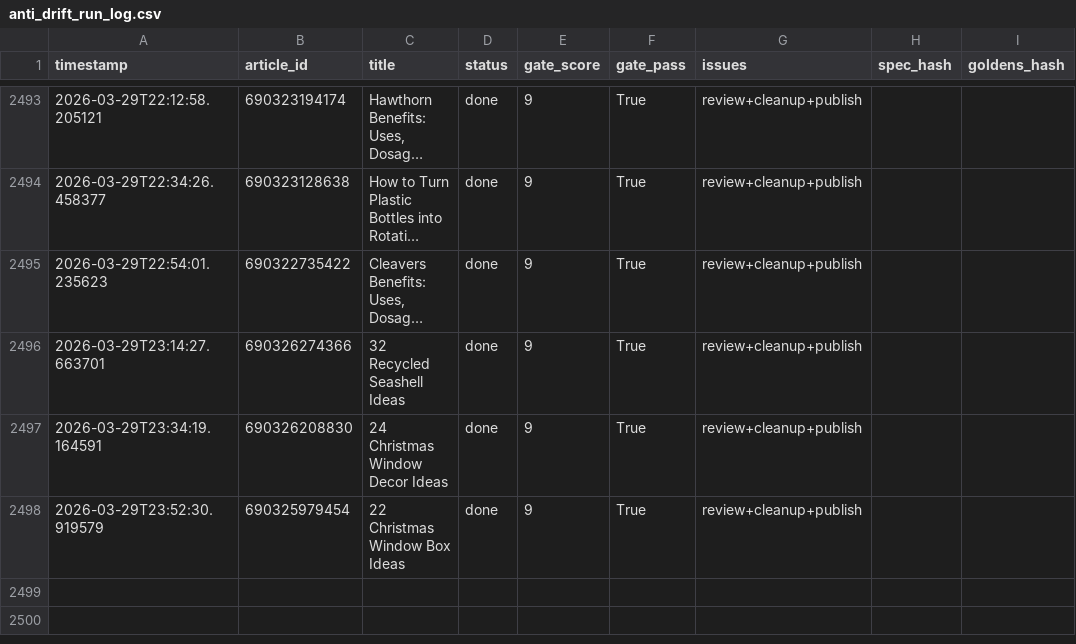
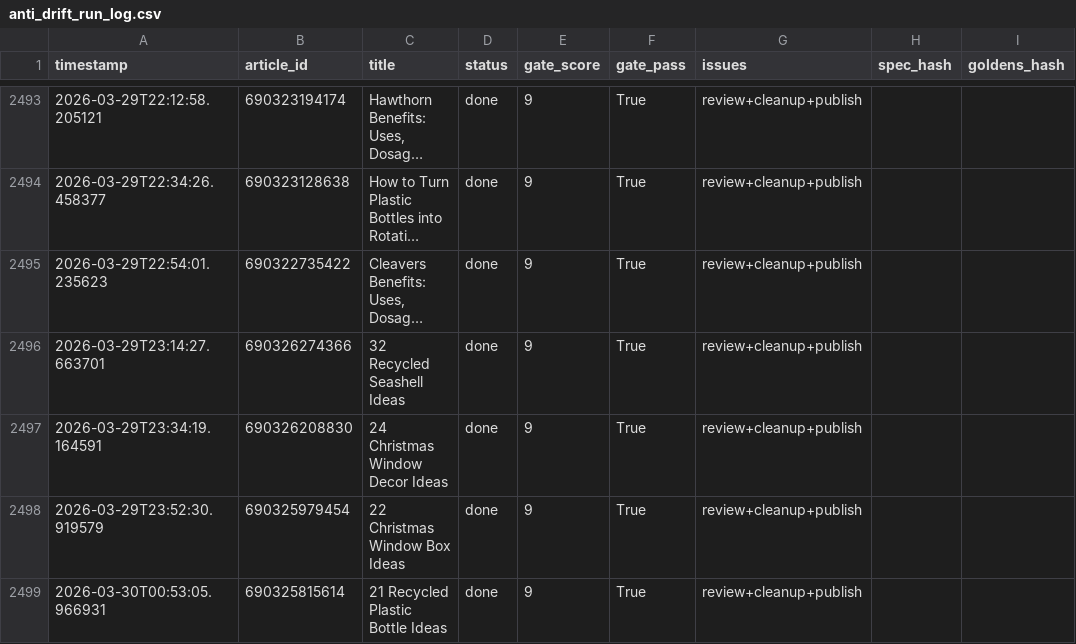
Before and after one commit to rozy0311/Shopify-Blog-Automation---Github-Actions, a CSV file: Agent - Pinterest -Shopify Blog Autopilot - End-to-End Content Factory/pipeline_v2/anti_drift_run_log.csv, drawn as a sheet; only a part is shown, gaps mark what is left out; long unchanged cells end in …; the diff names each change by its address in the sheet, - before the commit and + after, or states it on an @@ line.

```diff
--- a/Agent - Pinterest -Shopify Blog Autopilot - End-to-End Content Factory/pipeline_v2/anti_drift_run_log.csv
+++ b/Agent - Pinterest -Shopify Blog Autopilot - End-to-End Content Factory/pipeline_v2/anti_drift_run_log.csv
+row 2499: 2026-03-30T00:53:05.966931 | 690325815614 | 21 Recycled Plastic Bottle Ideas | done | 9 | True | review+cleanup+publish
```
Also changed, not shown: 2 other files.
